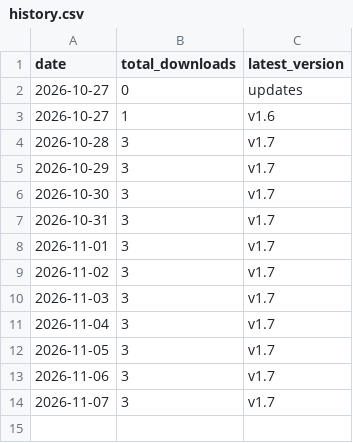
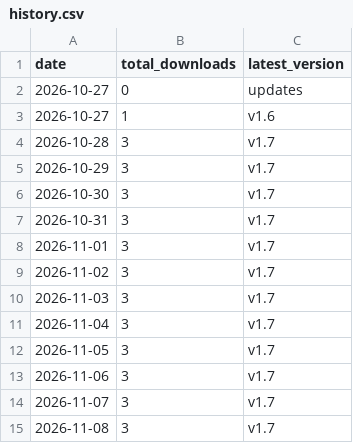
Before and after one commit to kraikral/traffick, a CSV file: traffic/history.csv, drawn as a sheet; the diff names each change by its address in the sheet, - before the commit and + after, or states it on an @@ line.

```diff
--- a/traffic/history.csv
+++ b/traffic/history.csv
+row 15: 2026-11-08 | 3 | v1.7
```
Also changed, not shown: 1 other file.
